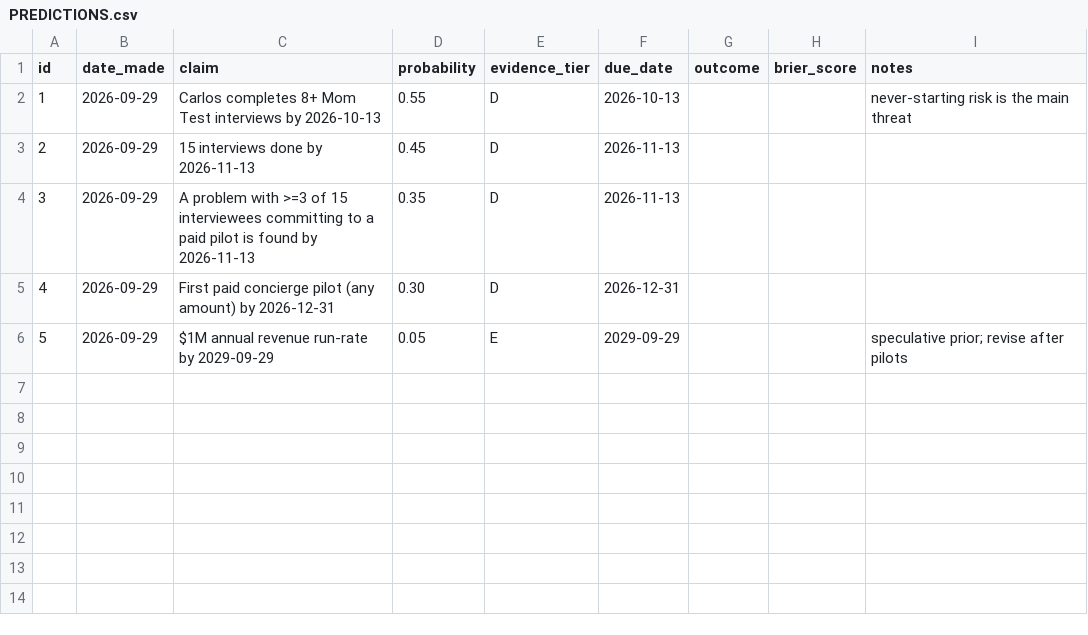
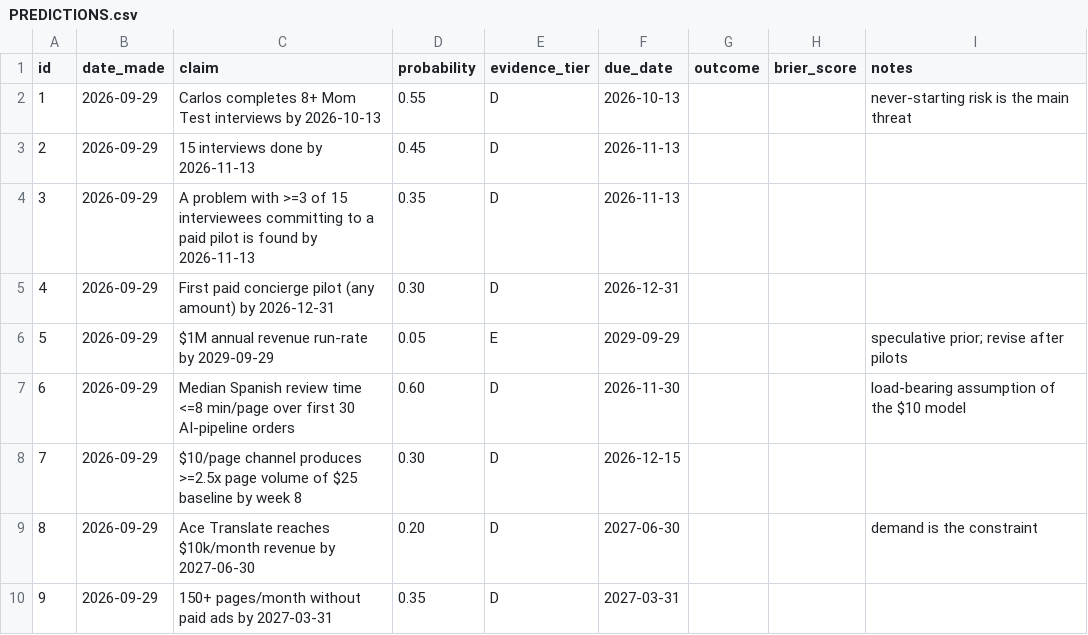
Before and after one commit to CarlosAcevedoSalgado/Hangman, a CSV file: bottleneck-plan/PREDICTIONS.csv, drawn as a sheet.

```diff
--- a/bottleneck-plan/PREDICTIONS.csv
+++ b/bottleneck-plan/PREDICTIONS.csv
@@ -6 +6,5 @@ id,date_made,claim,probability,evidence_tier,due_date,outcome,brier_score,notes
 5,2026-09-29,$1M annual revenue run-rate by 2029-09-29,0.05,E,2029-09-29,,,speculative prior; revise after pilots
+6,2026-09-29,Median Spanish review time <=8 min/page over first 30 AI-pipeline orders,0.60,D,2026-11-30,,,load-bearing assumption of the $10 model
+7,2026-09-29,$10/page channel produces >=2.5x page volume of $25 baseline by week 8,0.30,D,2026-12-15,,,
+8,2026-09-29,Ace Translate reaches $10k/month revenue by 2027-06-30,0.20,D,2027-06-30,,,demand is the constraint
+9,2026-09-29,150+ pages/month without paid ads by 2027-03-31,0.35,D,2027-03-31,,,
```
Also changed, not shown: 1 other file.
